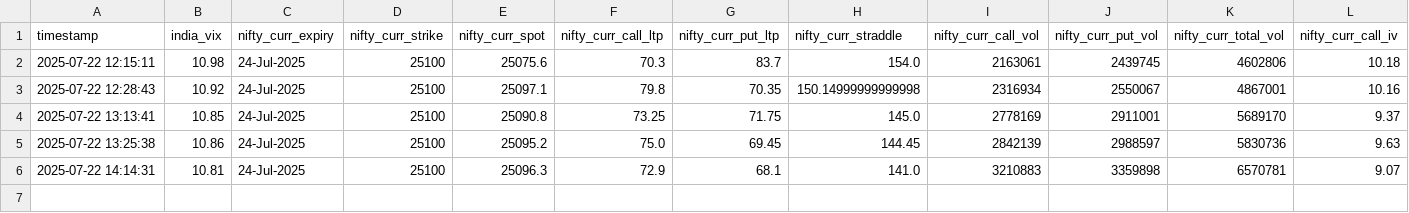
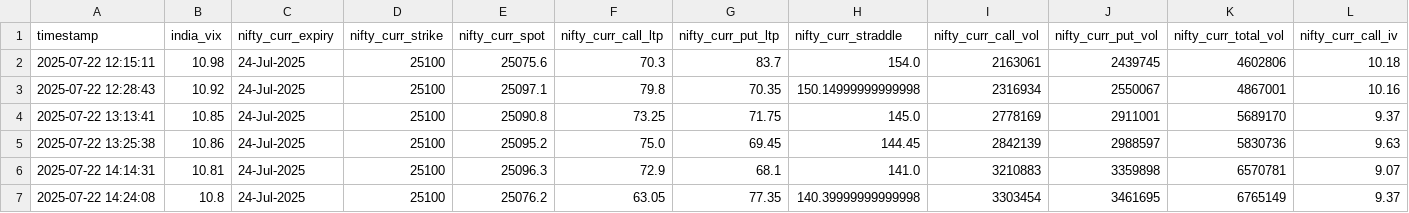
Before and after one commit to sureshugeology-stock/nse_ivp_live_monitor_2.0, a CSV file: static/atm_straddle_combined.csv, drawn as a sheet; only a part is shown; rows hold the shown columns only; the diff names each change by its address in the sheet, - before the commit and + after, or states it on an @@ line.

```diff
--- a/static/atm_straddle_combined.csv
+++ b/static/atm_straddle_combined.csv
+row 7: 2025-07-22 14:24:08 | 10.8 | 24-Jul-2025 | 25100 | 25076.2 | 63.05 | 77.35 | 140.39999999999998 | 3303454 | 3461695 | 6765149 | 9.37
```
Also changed, not shown: 3 other files.
